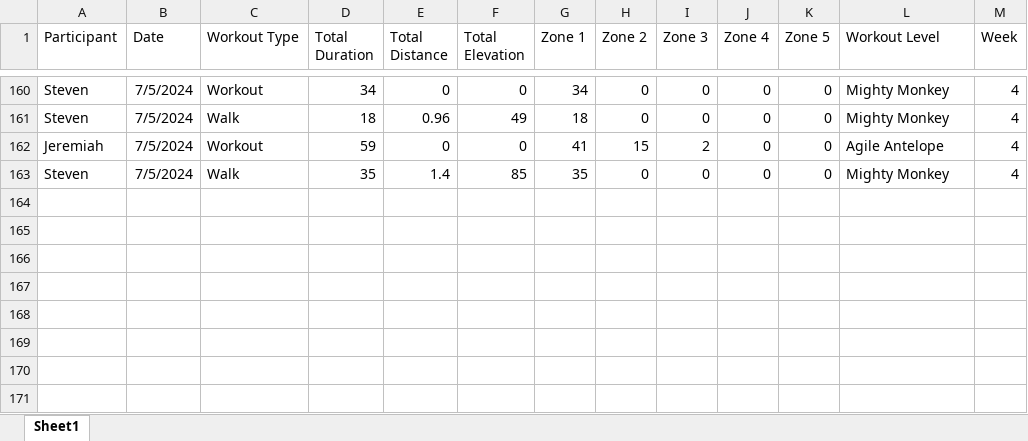
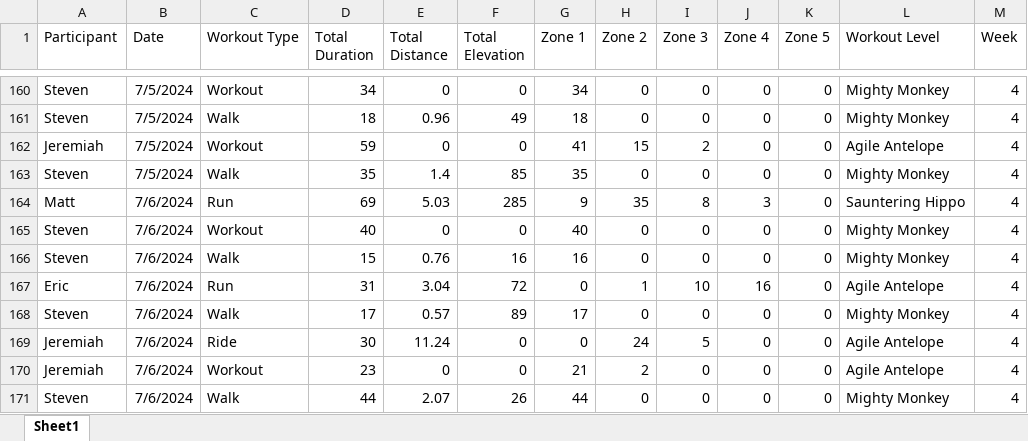
Before and after one commit to Steven-Carter-Data/strava_killimanjaro_tracker, an Excel workbook: Kilimanjaro_Weekly_Scoreboard.xlsx, sheet Sheet1, drawn as a sheet; only a part is shown, gaps mark what is left out; values as stored, in another font and other column widths than the file's, no borders; the diff names each change by its address in the sheet, - before the commit and + after, or states it on an @@ line.

Commit message:
Add files via upload

```diff
--- a/Kilimanjaro_Weekly_Scoreboard.xlsx (sheet Sheet1)
+++ b/Kilimanjaro_Weekly_Scoreboard.xlsx (sheet Sheet1)
+row 164: Matt | 7/6/2024 | Run | 69 | 5.03 | 285 | 9 | 35 | 8 | 3 | 0 | Sauntering Hippo | 4
+row 165: Steven | 7/6/2024 | Workout | 40 | 0 | 0 | 40 | 0 | 0 | 0 | 0 | Mighty Monkey | 4
+row 166: Steven | 7/6/2024 | Walk | 15 | 0.76 | 16 | 16 | 0 | 0 | 0 | 0 | Mighty Monkey | 4
+row 167: Eric | 7/6/2024 | Run | 31 | 3.04 | 72 | 0 | 1 | 10 | 16 | 0 | Agile Antelope | 4
+row 168: Steven | 7/6/2024 | Walk | 17 | 0.57 | 89 | 17 | 0 | 0 | 0 | 0 | Mighty Monkey | 4
+row 169: Jeremiah | 7/6/2024 | Ride | 30 | 11.24 | 0 | 0 | 24 | 5 | 0 | 0 | Agile Antelope | 4
+row 170: Jeremiah | 7/6/2024 | Workout | 23 | 0 | 0 | 21 | 2 | 0 | 0 | 0 | Agile Antelope | 4
+row 171: Steven | 7/6/2024 | Walk | 44 | 2.07 | 26 | 44 | 0 | 0 | 0 | 0 | Mighty Monkey | 4
```
